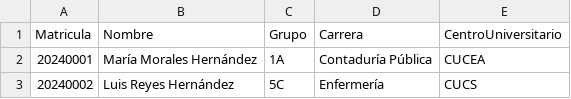
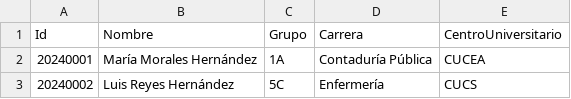
Before and after one commit to ervinripper124/SDVE-SistemaVotacion, a CSV file: SDVE-SistemaVotacion/Datos/padron.csv, drawn as a sheet; only a part is shown.

```diff
--- a/SDVE-SistemaVotacion/Datos/padron.csv
+++ b/SDVE-SistemaVotacion/Datos/padron.csv
@@ -1,2 +1,2 @@
-Matricula,Nombre,Grupo,Carrera,CentroUniversitario
+Id,Nombre,Grupo,Carrera,CentroUniversitario
 20240001,María Morales Hernández,1A,Contaduría Pública,CUCEA
```
Also changed, not shown: 3 other files.
